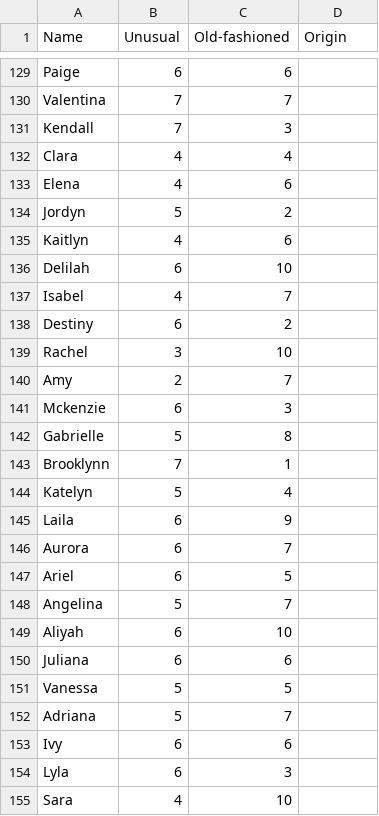
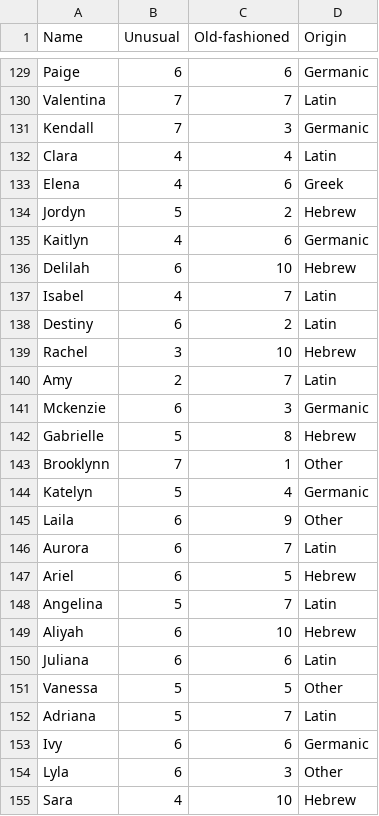
Before and after one commit to annabelleg/APCSProject, a CSV file: girls.csv, drawn as a sheet; only a part is shown, gaps mark what is left out; the diff covers the shown part only; the diff names each change by its address in the sheet, - before the commit and + after, or states it on an @@ line.

```diff
--- a/girls.csv
+++ b/girls.csv
-D129 (Origin): (empty)
+D129 (Origin): Germanic
-D130 (Origin): (empty)
+D130 (Origin): Latin
-D131 (Origin): (empty)
+D131 (Origin): Germanic
-D132 (Origin): (empty)
+D132 (Origin): Latin
-D133 (Origin): (empty)
+D133 (Origin): Greek
-D134 (Origin): (empty)
+D134 (Origin): Hebrew
-D135 (Origin): (empty)
+D135 (Origin): Germanic
-D136 (Origin): (empty)
+D136 (Origin): Hebrew
-D137:D138 (Origin): (empty)
+D137:D138 (Origin): Latin
-D139 (Origin): (empty)
+D139 (Origin): Hebrew
-D140 (Origin): (empty)
+D140 (Origin): Latin
-D141 (Origin): (empty)
+D141 (Origin): Germanic
-D142 (Origin): (empty)
+D142 (Origin): Hebrew
-D143 (Origin): (empty)
+D143 (Origin): Other
-D144 (Origin): (empty)
+D144 (Origin): Germanic
-D145 (Origin): (empty)
+D145 (Origin): Other
-D146 (Origin): (empty)
+D146 (Origin): Latin
-D147 (Origin): (empty)
+D147 (Origin): Hebrew
-D148 (Origin): (empty)
+D148 (Origin): Latin
-D149 (Origin): (empty)
+D149 (Origin): Hebrew
-D150 (Origin): (empty)
+D150 (Origin): Latin
-D151 (Origin): (empty)
+D151 (Origin): Other
-D152 (Origin): (empty)
+D152 (Origin): Latin
-D153 (Origin): (empty)
+D153 (Origin): Germanic
-D154 (Origin): (empty)
+D154 (Origin): Other
-D155 (Origin): (empty)
+D155 (Origin): Hebrew
```
Also changed, not shown: 75 edited cells elsewhere in this file.
